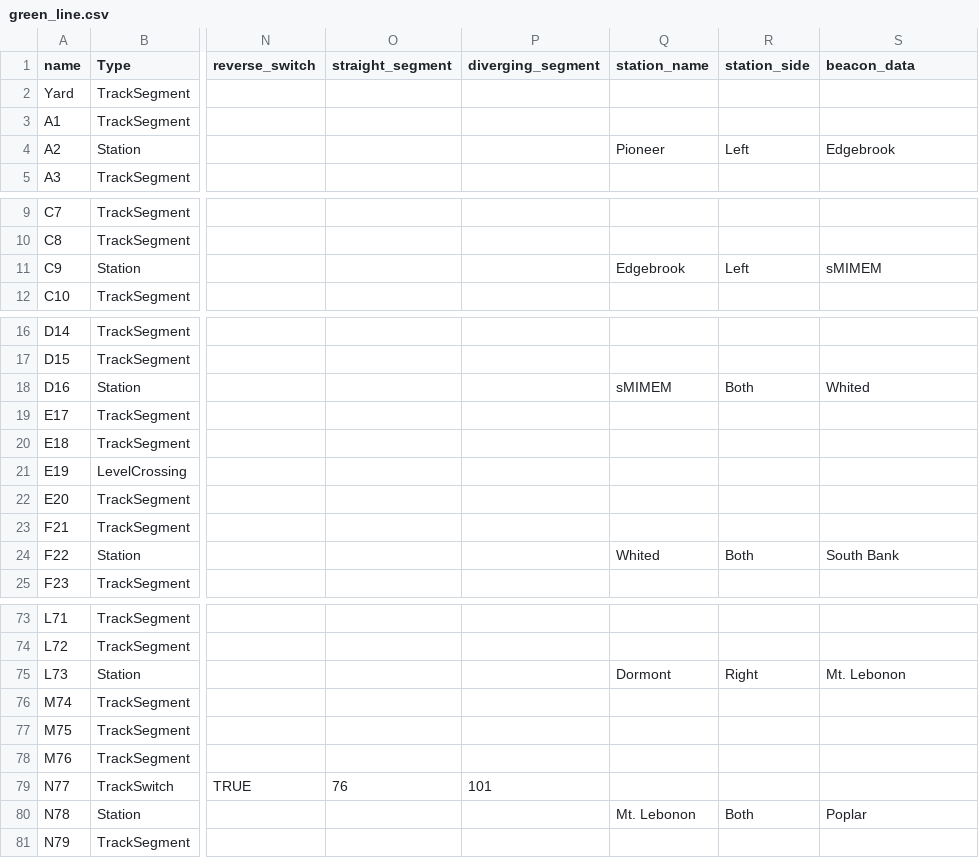
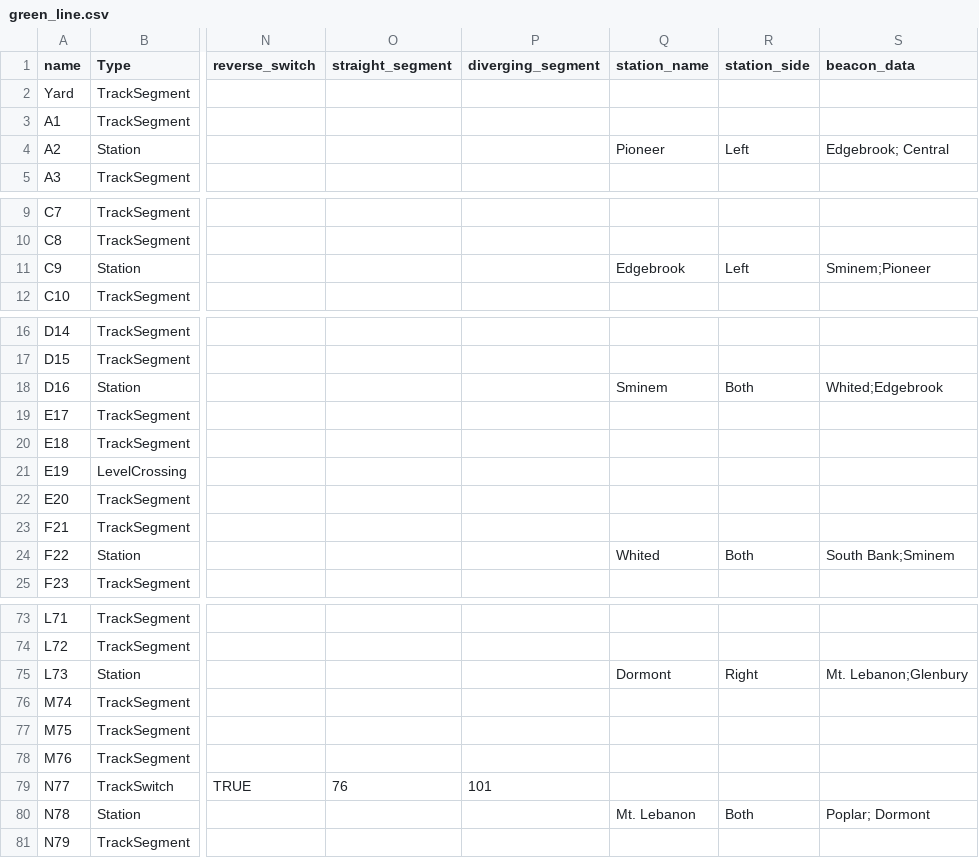
Before and after one commit to tmbottegal/ECE1140TrainsTeam8, a CSV file: trackModel/green_line.csv, drawn as a sheet; only a part is shown, gaps mark what is left out; the diff covers the shown part only; the diff names each change by its address in the sheet, - before the commit and + after, or states it on an @@ line.

```diff
--- a/trackModel/green_line.csv
+++ b/trackModel/green_line.csv
-S4 (beacon_data): Edgebrook
+S4 (beacon_data): Edgebrook; Central
-S11 (beacon_data): sMIMEM
+S11 (beacon_data): Sminem;Pioneer
-Q18 (station_name): sMIMEM
+Q18 (station_name): Sminem
-S18 (beacon_data): Whited
+S18 (beacon_data): Whited;Edgebrook
-S24 (beacon_data): South Bank
+S24 (beacon_data): South Bank;Sminem
-S75 (beacon_data): Mt. Lebonon
+S75 (beacon_data): Mt. Lebanon;Glenbury
-Q80 (station_name): Mt. Lebonon
+Q80 (station_name): Mt. Lebanon
-S80 (beacon_data): Poplar
+S80 (beacon_data): Poplar; Dormont
```
Also changed, not shown: 12 edited cells elsewhere in this file, trackModel/red_line.csv, 2 other files.
